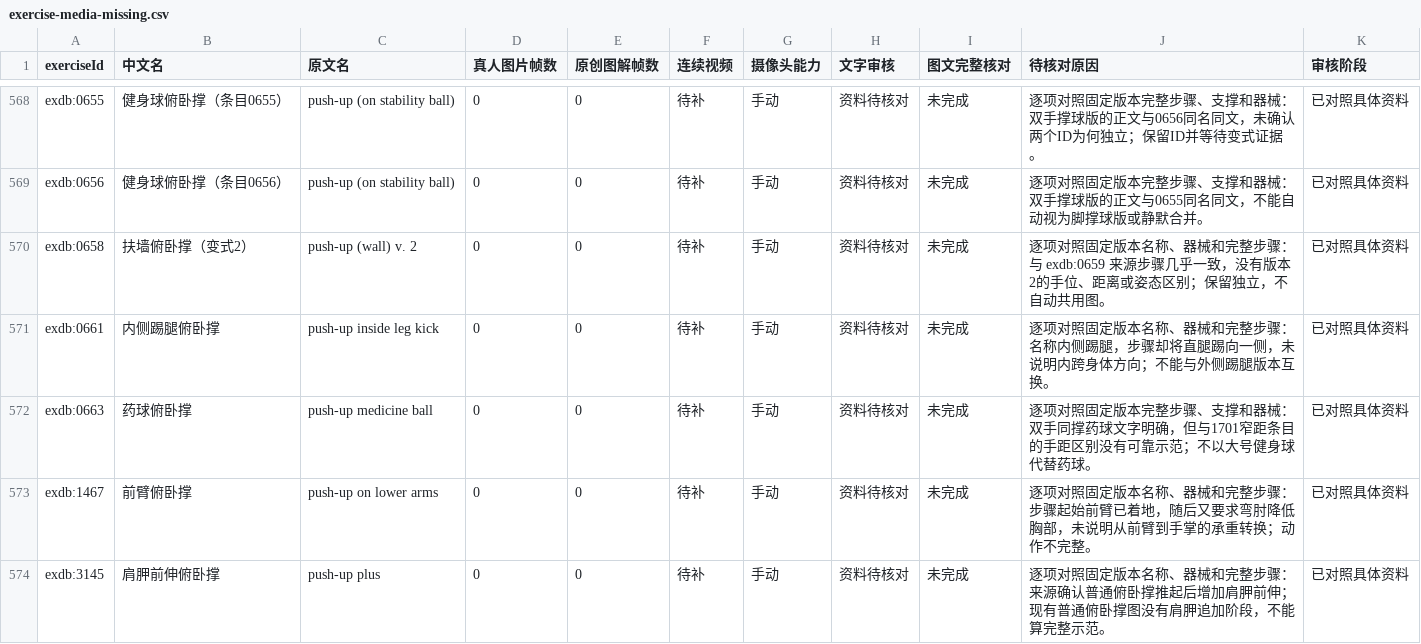
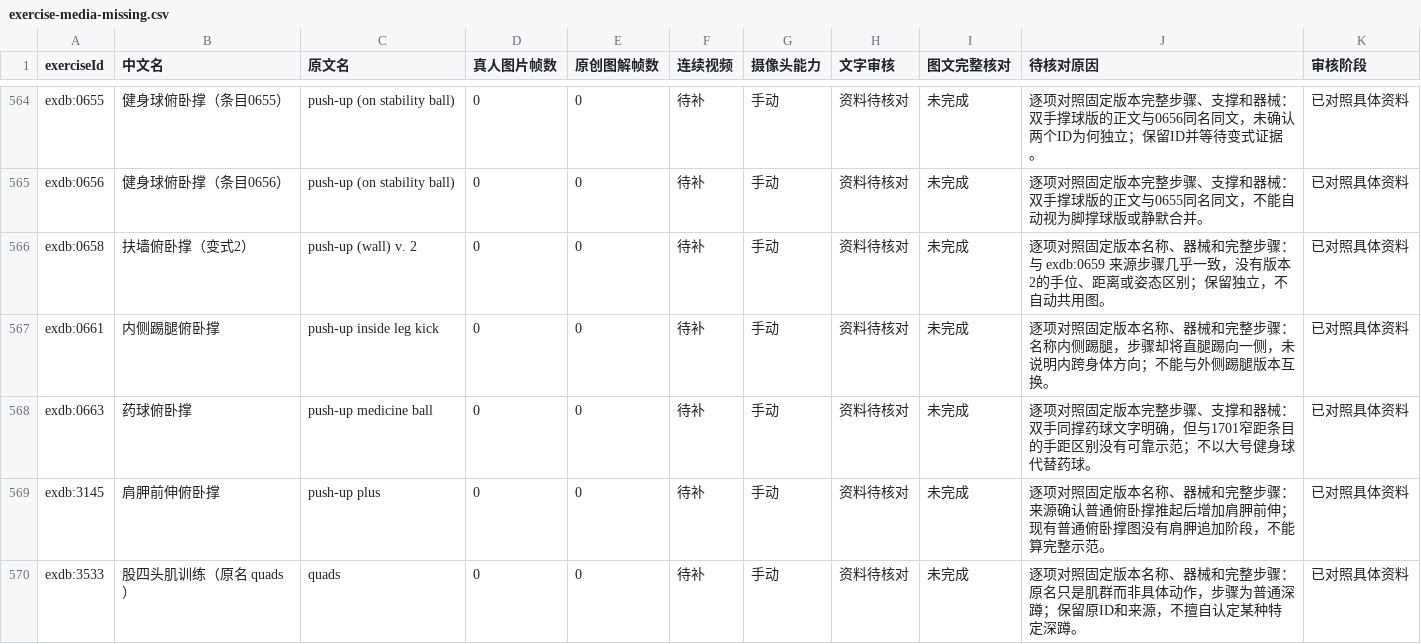
Before and after one commit to xuzerui6/MoveMate, a CSV file: docs/exercise-media-missing.csv, drawn as a sheet; only a part is shown, gaps mark what is left out; the shorter side is filled out with more unchanged rows; the diff covers the shown part only.

```diff
--- a/docs/exercise-media-missing.csv
+++ b/docs/exercise-media-missing.csv
@@ -572,3 +568,2 @@
 "exdb:0663","药球俯卧撑","push-up medicine ball","0","0","待补","手动","资料待核对","未完成","逐项对照固定版本完整步骤、支撑和器械：双手同撑药球文字明确，但与1701窄距条目的手距区别没有可靠示范；不以大号健身球代替药球。","已对照具体资料"
-"exdb:1467","前臂俯卧撑","push-up on lower arms","0","0","待补","手动","资料待核对","未完成","逐项对照固定版本名称、器械和完整步骤：步骤起始前臂已着地，随后又要求弯肘降低胸部，未说明从前臂到手掌的承重转换；动作不完整。","已对照具体资料"
 "exdb:3145","肩胛前伸俯卧撑","push-up plus","0","0","待补","手动","资料待核对","未完成","逐项对照固定版本名称、器械和完整步骤：来源确认普通俯卧撑推起后增加肩胛前伸；现有普通俯卧撑图没有肩胛追加阶段，不能算完整示范。","已对照具体资料"
```
Also changed, not shown: 9 removed rows elsewhere in this file, docs/exercise-media-coverage.csv, 40 other files.
